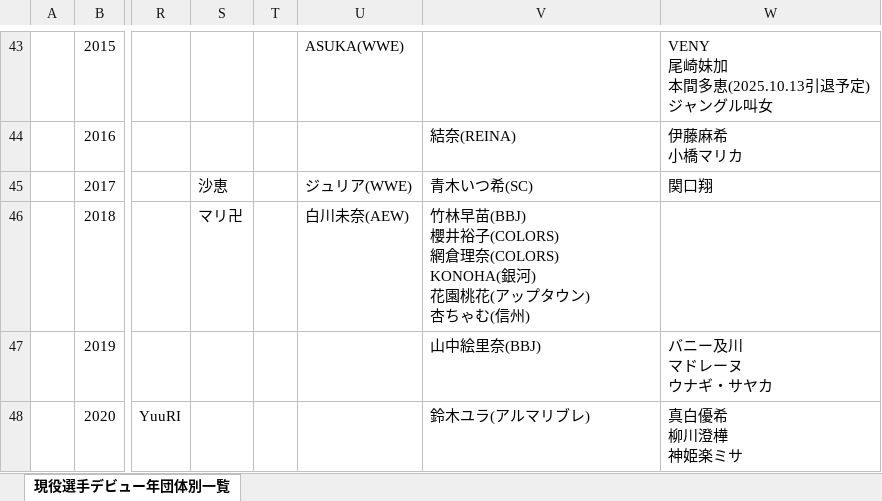
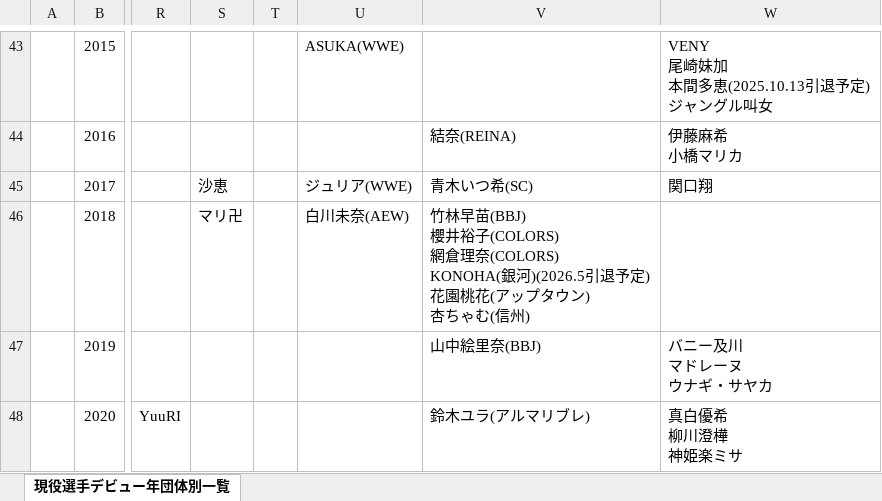
Before and after one commit to nakawankuma/joshi_wrestling_data, an Excel workbook: woman-excel.xlsx, sheet 現役選手デビュー年団体別一覧, drawn as a sheet; only a part is shown, gaps mark what is left out; values as stored, in another font and other column widths than the file's, no borders; table styles not drawn; ↵ is a line break in a cell; the diff names each change by its address in the sheet, - before the commit and + after, or states it on an @@ line.

```diff
--- a/woman-excel.xlsx (sheet 現役選手デビュー年団体別一覧)
+++ b/woman-excel.xlsx (sheet 現役選手デビュー年団体別一覧)
-V46: …(COLORS) ↵ KONOHA(銀河) ↵ 花園桃…
+V46: …(COLORS) ↵ KONOHA(銀河)(2026.5引退予定) ↵ 花園桃…
```
Also changed, not shown: 1 other file.
